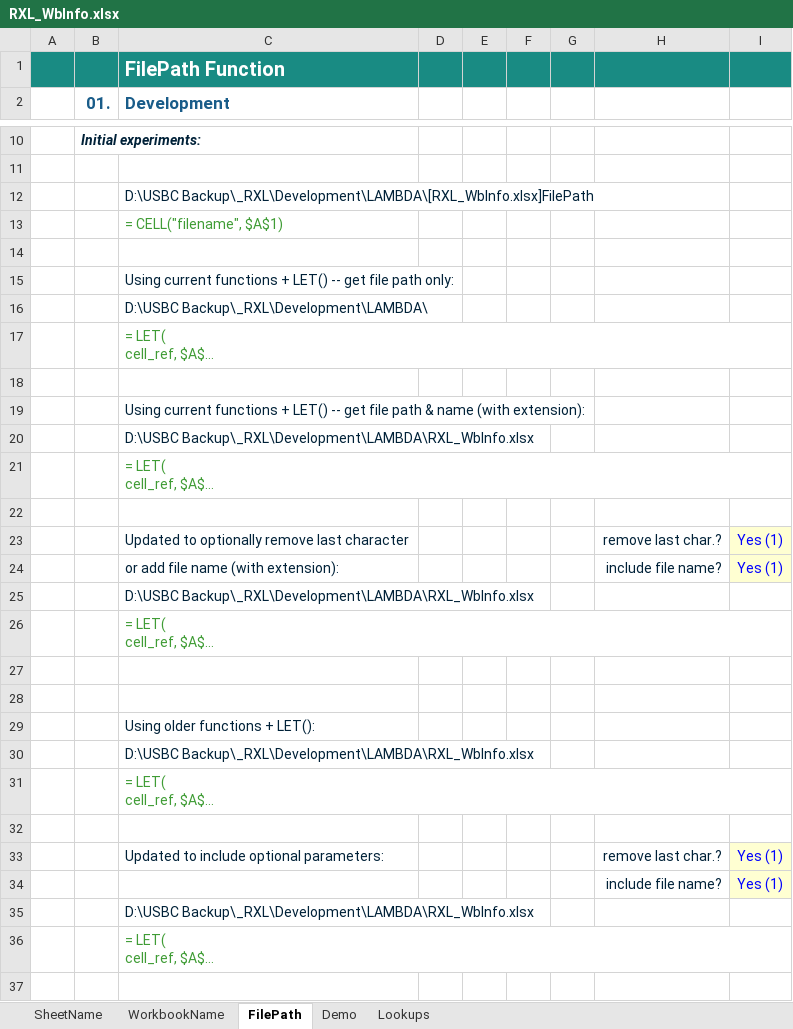
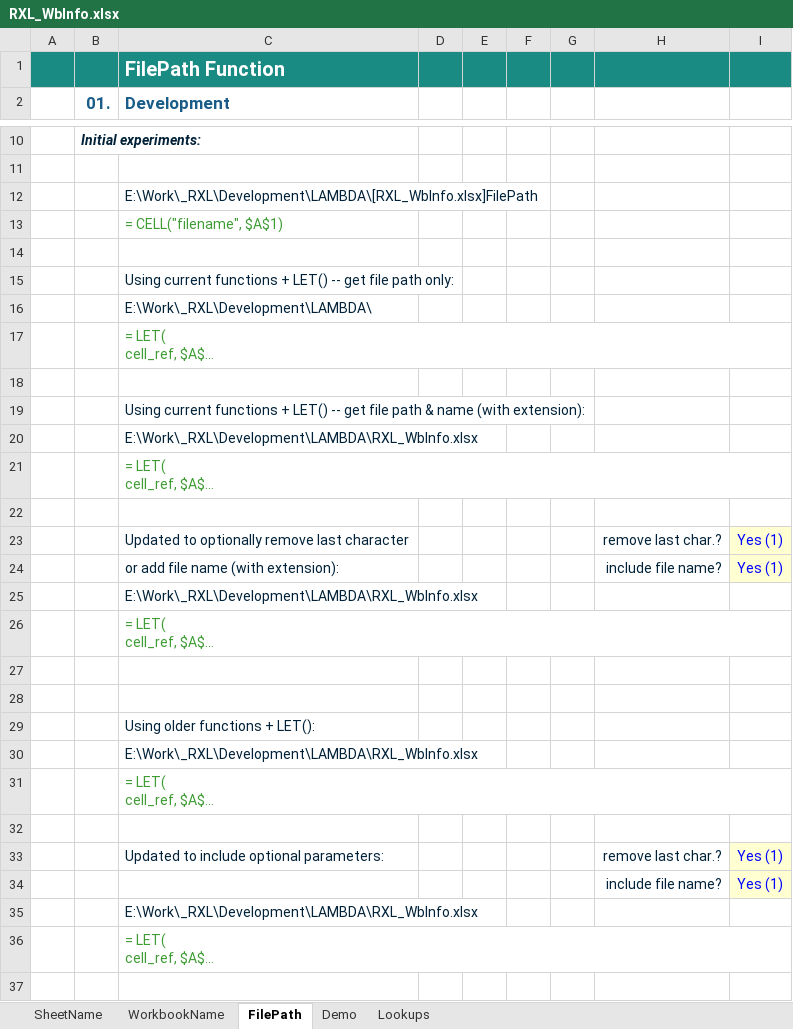
Before and after one commit to r-silk/RXL_Lambdas, an Excel workbook: RXL_WbInfo.xlsx, sheet FilePath, drawn as a sheet; only a part is shown, gaps mark what is left out; long unchanged cells end in …; values as stored, in another font and other column widths than the file's, no borders; charts and pictures not drawn; the diff covers the shown part only; the diff names each change by its address in the sheet, - before the commit and + after, or states it on an @@ line.

```diff
--- a/RXL_WbInfo.xlsx (sheet FilePath)
+++ b/RXL_WbInfo.xlsx (sheet FilePath)
-C12 (Development): D:\USBC Backup\_RXL\Development\LAMBDA\[RXL_WbInfo.xlsx]FilePath
+C12 (Development): E:\Work\_RXL\Development\LAMBDA\[RXL_WbInfo.xlsx]FilePath
-C16 (Development): D:\USBC Backup\_RXL\Development\LAMBDA\
+C16 (Development): E:\Work\_RXL\Development\LAMBDA\
-C20 (Development): D:\USBC Backup\_RXL\Development\LAMBDA\RXL_WbInfo.xlsx
+C20 (Development): E:\Work\_RXL\Development\LAMBDA\RXL_WbInfo.xlsx
-C25 (Development): D:\USBC Backup\_RXL\Development\LAMBDA\RXL_WbInfo.xlsx
+C25 (Development): E:\Work\_RXL\Development\LAMBDA\RXL_WbInfo.xlsx
-C30 (Development): D:\USBC Backup\_RXL\Development\LAMBDA\RXL_WbInfo.xlsx
+C30 (Development): E:\Work\_RXL\Development\LAMBDA\RXL_WbInfo.xlsx
-C35 (Development): D:\USBC Backup\_RXL\Development\LAMBDA\RXL_WbInfo.xlsx
+C35 (Development): E:\Work\_RXL\Development\LAMBDA\RXL_WbInfo.xlsx
```
Also changed, not shown: 2 edited cells elsewhere in this sheet, sheet Demo, sheet SheetName, sheet WorkbookName, RXL_TextBetween.xlsx.
